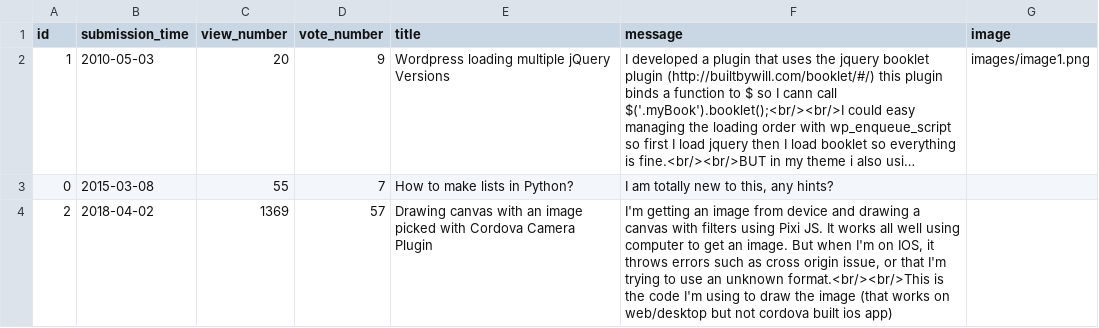
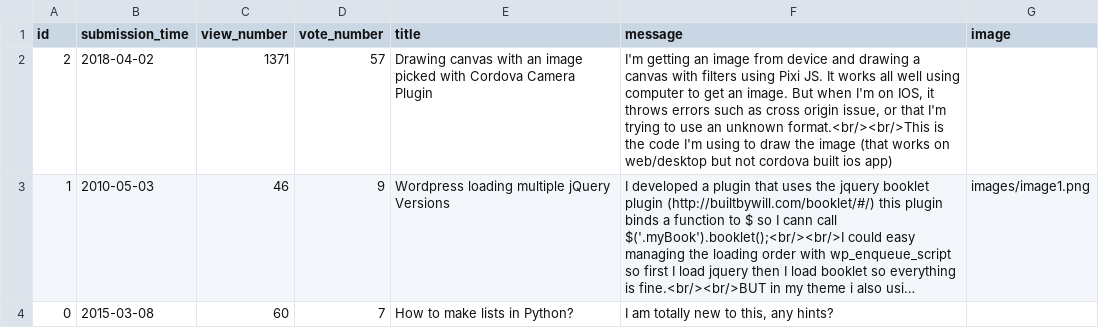
Before and after one commit to stefan-gherman/AskMate, a CSV file: data/questions.csv, drawn as a sheet; long unchanged cells end in …; removed rows and columns are numbered as before the commit, all else as after; the diff names each change by its address in the sheet, - before the commit and + after, or states it on an @@ line.

```diff
--- a/data/questions.csv
+++ b/data/questions.csv
+row 2: 2 | 2018-04-02 | 1371 | 57 | Drawing canvas with an image picked with Cordova Camera Plugin | I'm getting an image from device and drawing a canvas with filters using Pixi JS. It works all well using computer to get an image. But when I'm on IOS, it throws errors such as cross origin issue, or that I'm trying to use an unknown format.<br/><br/>This is the code I'm using to draw the image (that works on web/desktop but not cordova built ios app)
-C3 (view_number): 20
+C3 (view_number): 46
-C4 (view_number): 55
+C4 (view_number): 60
-row 4: 2 | 2018-04-02 | 1369 | 57 | Drawing canvas with an image picked with Cordova Camera Plugin | I'm getting an image from device and drawing a canvas with filters using Pixi JS. It works all well using computer to get an image. But when I'm on IOS, it throws errors such as cross origin issue, or that I'm trying to use an unknown format.<br/><br/>This is the code I'm using to draw the image (that works on web/desktop but not cordova built ios app)
```
Also changed, not shown: 2 other files.
